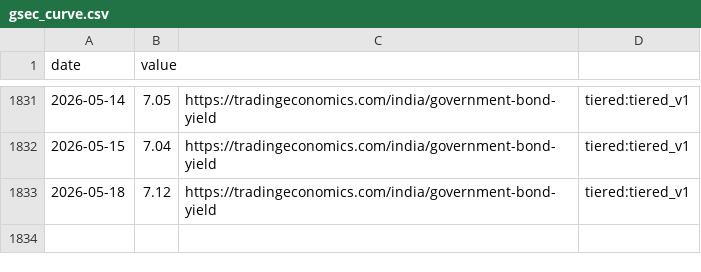
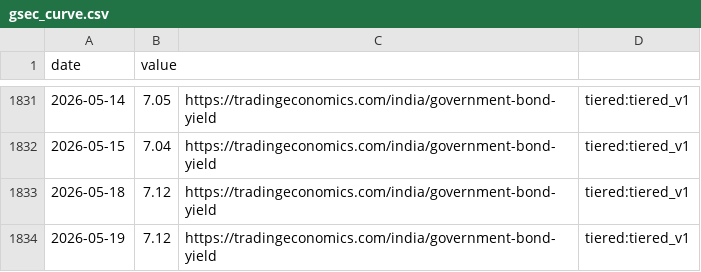
Before and after one commit to aniketkulkarni420/india-risk-monitor, a CSV file: data/history/gsec_curve.csv, drawn as a sheet; only a part is shown, gaps mark what is left out.

```diff
--- a/data/history/gsec_curve.csv
+++ b/data/history/gsec_curve.csv
@@ -1833 +1833,2 @@ date,value
 2026-05-18,7.12,https://tradingeconomics.com/india/government-bond-yield,tiered:tiered_v1
+2026-05-19,7.12,https://tradingeconomics.com/india/government-bond-yield,tiered:tiered_v1
```
Also changed, not shown: data/history/banking_liquidity.csv, data/history/inr_usd.csv, 24 other files.
